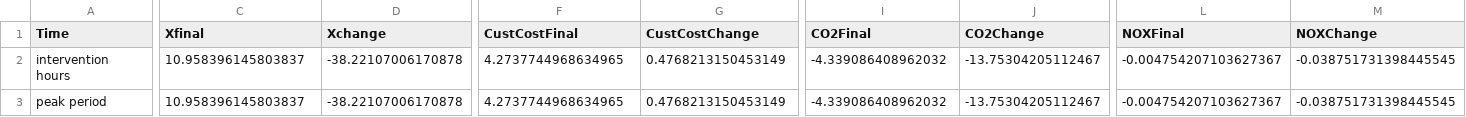
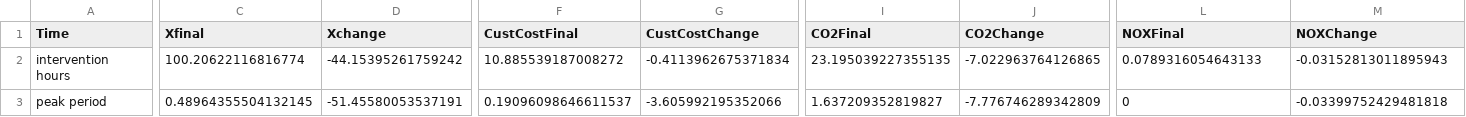
Before and after one commit to mjulian55/SmartCharge, a CSV file: Results/MUDs_PM3_Output_Summary.csv, drawn as a sheet; only a part is shown, gaps mark what is left out; the diff covers the shown part only; the diff names each change by its address in the sheet, - before the commit and + after, or states it on an @@ line.

```diff
--- a/Results/MUDs_PM3_Output_Summary.csv
+++ b/Results/MUDs_PM3_Output_Summary.csv
-C2 (Xfinal): 10.958396145803837
+C2 (Xfinal): 100.20622116816774
-D2 (Xchange): -38.22107006170878
+D2 (Xchange): -44.15395261759242
-F2 (CustCostFinal): 4.2737744968634965
+F2 (CustCostFinal): 10.885539187008272
-G2 (CustCostChange): 0.4768213150453149
+G2 (CustCostChange): -0.4113962675371834
-I2 (CO2Final): -4.339086408962032
+I2 (CO2Final): 23.195039227355135
-J2 (CO2Change): -13.75304205112467
+J2 (CO2Change): -7.022963764126865
-L2 (NOXFinal): -0.004754207103627367
+L2 (NOXFinal): 0.0789316054643133
-M2 (NOXChange): -0.038751731398445545
+M2 (NOXChange): -0.03152813011895943
-C3 (Xfinal): 10.958396145803837
+C3 (Xfinal): 0.48964355504132145
-D3 (Xchange): -38.22107006170878
+D3 (Xchange): -51.45580053537191
-F3 (CustCostFinal): 4.2737744968634965
+F3 (CustCostFinal): 0.19096098646611537
-G3 (CustCostChange): 0.4768213150453149
+G3 (CustCostChange): -3.605992195352066
-I3 (CO2Final): -4.339086408962032
+I3 (CO2Final): 1.637209352819827
-J3 (CO2Change): -13.75304205112467
+J3 (CO2Change): -7.776746289342809
-L3 (NOXFinal): -0.004754207103627367
+L3 (NOXFinal): 0
-M3 (NOXChange): -0.038751731398445545
+M3 (NOXChange): -0.03399752429481818
```
Also changed, not shown: 35 edited cells elsewhere in this file, Results/MUDs_PM3_Output_All_Hours.csv, 1 other file.
